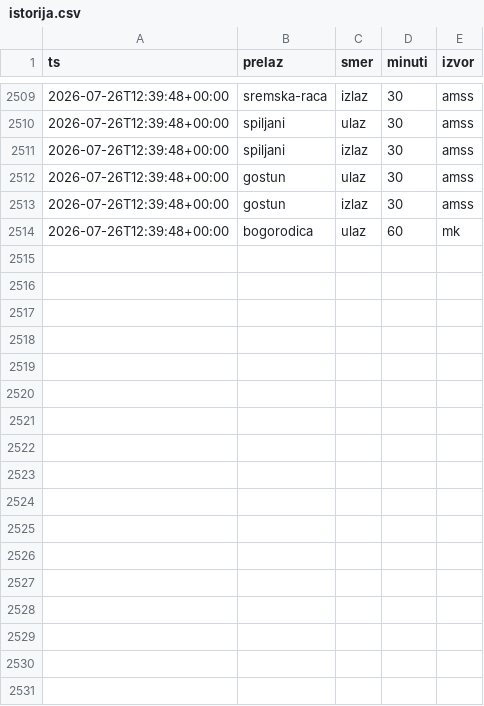
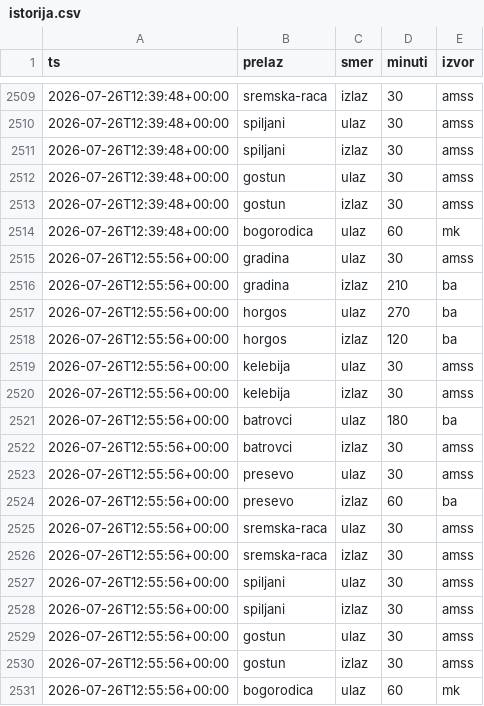
Before and after one commit to vojinovic/Gasolina, a CSV file: istorija.csv, drawn as a sheet; only a part is shown, gaps mark what is left out.

```diff
--- a/istorija.csv
+++ b/istorija.csv
@@ -2514 +2514,18 @@ ts,prelaz,smer,minuti,izvor
 2026-07-26T12:39:48+00:00,bogorodica,ulaz,60,mk
+2026-07-26T12:55:56+00:00,gradina,ulaz,30,amss
+2026-07-26T12:55:56+00:00,gradina,izlaz,210,ba
+2026-07-26T12:55:56+00:00,horgos,ulaz,270,ba
+2026-07-26T12:55:56+00:00,horgos,izlaz,120,ba
+2026-07-26T12:55:56+00:00,kelebija,ulaz,30,amss
+2026-07-26T12:55:56+00:00,kelebija,izlaz,30,amss
+2026-07-26T12:55:56+00:00,batrovci,ulaz,180,ba
+2026-07-26T12:55:56+00:00,batrovci,izlaz,30,amss
+2026-07-26T12:55:56+00:00,presevo,ulaz,30,amss
+2026-07-26T12:55:56+00:00,presevo,izlaz,60,ba
+2026-07-26T12:55:56+00:00,sremska-raca,ulaz,30,amss
+2026-07-26T12:55:56+00:00,sremska-raca,izlaz,30,amss
+2026-07-26T12:55:56+00:00,spiljani,ulaz,30,amss
+2026-07-26T12:55:56+00:00,spiljani,izlaz,30,amss
+2026-07-26T12:55:56+00:00,gostun,ulaz,30,amss
+2026-07-26T12:55:56+00:00,gostun,izlaz,30,amss
+2026-07-26T12:55:56+00:00,bogorodica,ulaz,60,mk
```
Also changed, not shown: 1 other file.
